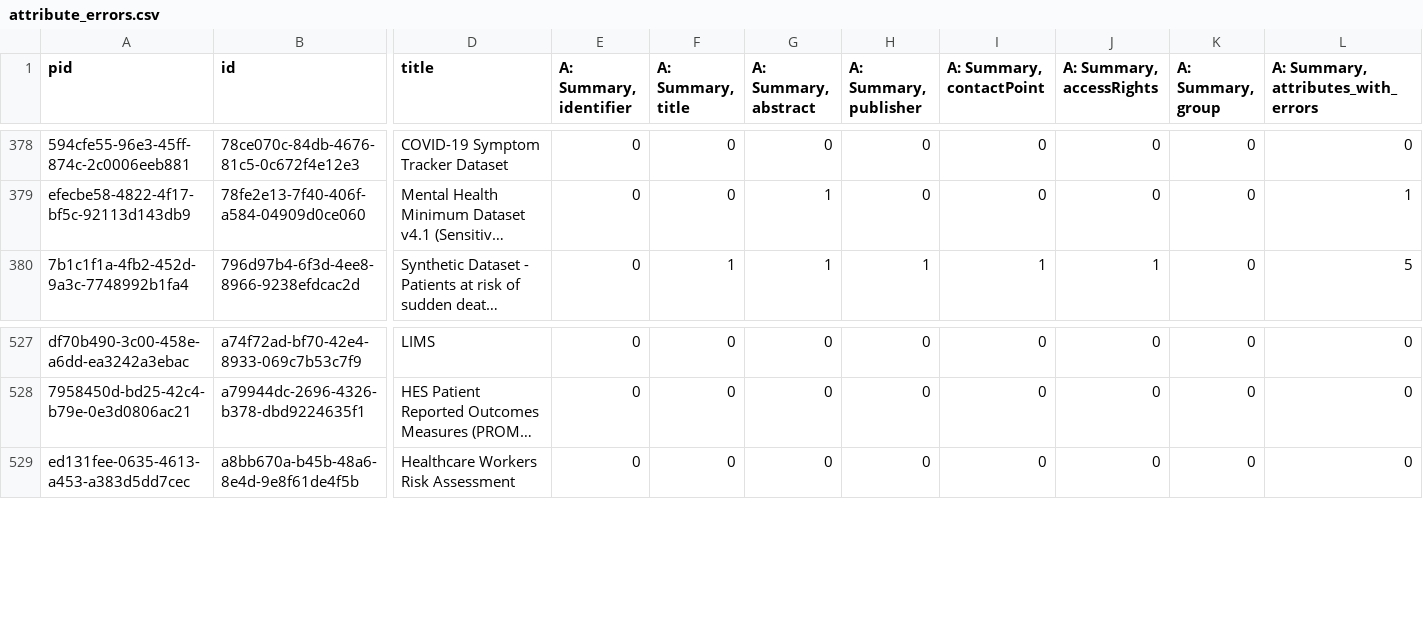
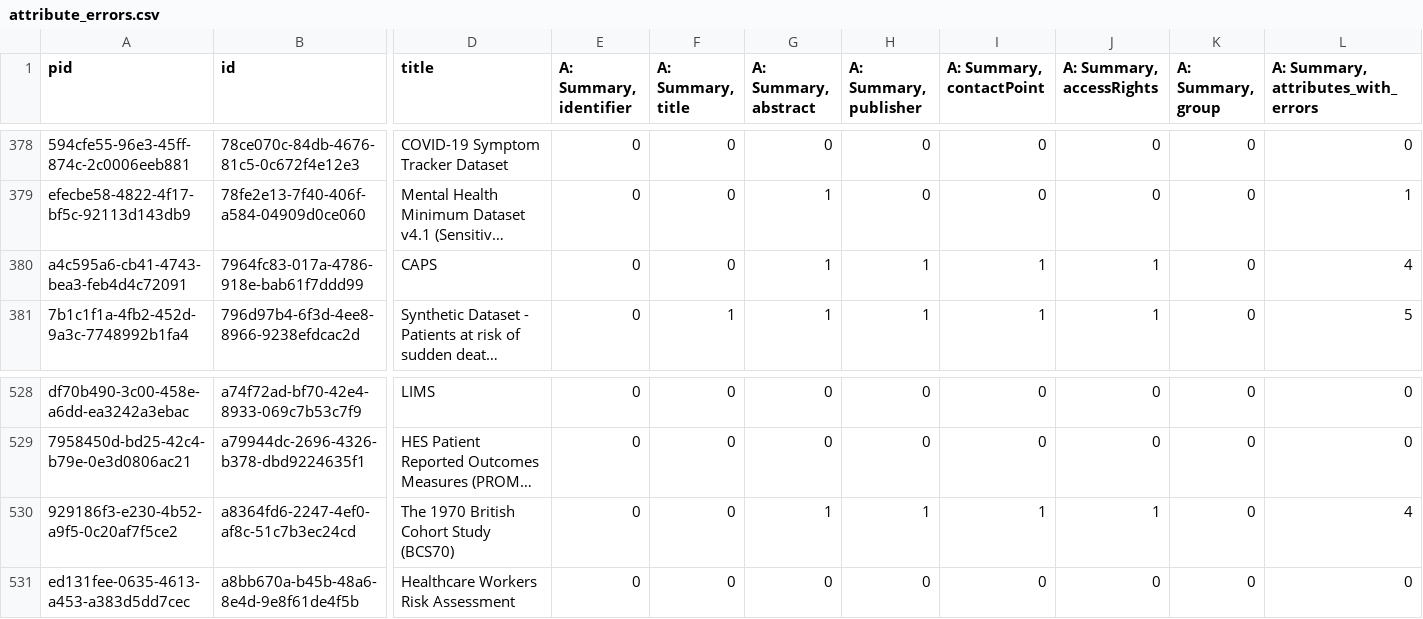
Before and after one commit to HDRUK/datasets, a CSV file: reports/v1.1.7/attribute_errors.csv, drawn as a sheet; only a part is shown, gaps mark what is left out; long unchanged cells end in …; rows hold the shown columns only; the diff names each change by its address in the sheet, - before the commit and + after, or states it on an @@ line.

Commit message:
Commit new datasets

```diff
--- a/reports/v1.1.7/attribute_errors.csv
+++ b/reports/v1.1.7/attribute_errors.csv
+row 380: a4c595a6-cb41-4743-bea3-feb4d4c72091 | 7964fc83-017a-4786-918e-bab61f7ddd99 | CAPS | 0 | 0 | 1 | 1 | 1 | 1 | 0 | 4
+row 530: 929186f3-e230-4b52-a9f5-0c20af7f5ce2 | a8364fd6-2247-4ef0-af8c-51c7b3ec24cd | The 1970 British Cohort Study (BCS70) | 0 | 0 | 1 | 1 | 1 | 1 | 0 | 4
```
Also changed, not shown: reports/latest/metadata_quality.v2.csv, reports/metadata_quality.csv, 19 other files.
